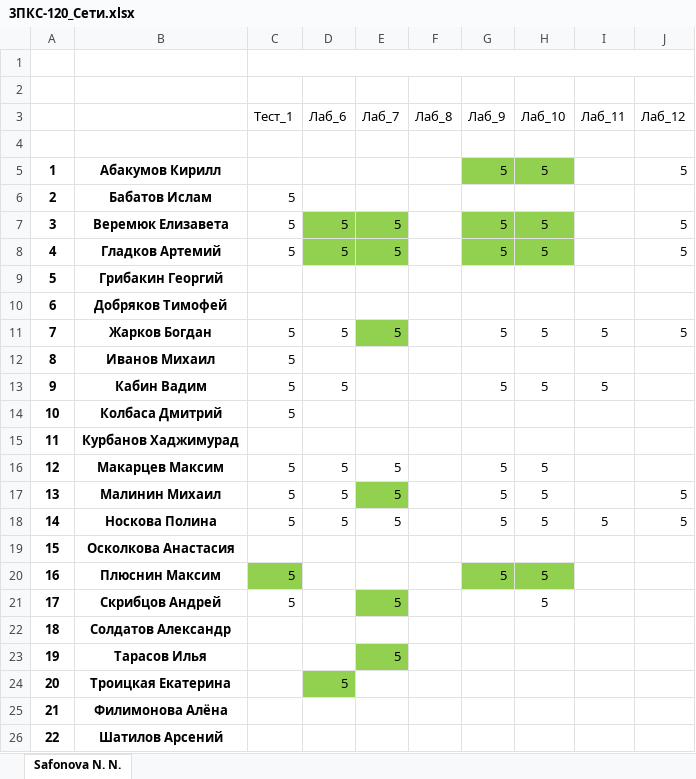
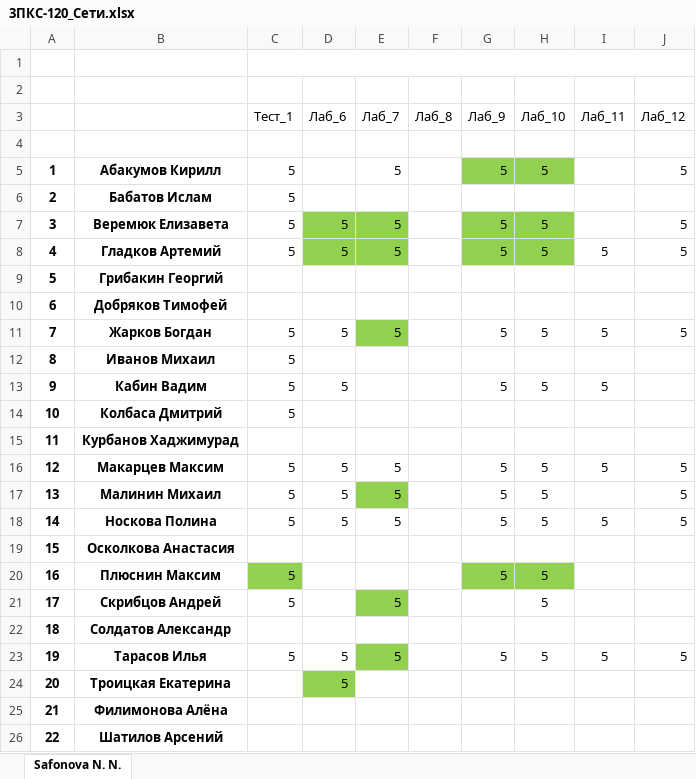
Before and after one commit to IvanSibirevV2/KipFin_Lab_2023_v0_Git0, an Excel workbook: 3ПКС-120/3ПКС-120_Сети.xlsx, sheet Safonova N. N., drawn as a sheet; values as stored, in another font and other column widths than the file's, no borders; the diff names each change by its address in the sheet, - before the commit and + after, or states it on an @@ line.

```diff
--- a/3ПКС-120/3ПКС-120_Сети.xlsx (sheet Safonova N. N.)
+++ b/3ПКС-120/3ПКС-120_Сети.xlsx (sheet Safonova N. N.)
-C5 (Тест_1): (empty)
+C5 (Тест_1): 5
-E5 (Лаб_7): (empty)
+E5 (Лаб_7): 5
-I8 (Лаб_11): (empty)
+I8 (Лаб_11): 5
-I16 (Лаб_11): (empty)
+I16 (Лаб_11): 5
-J16 (Лаб_12): (empty)
+J16 (Лаб_12): 5
-C23 (Тест_1): (empty)
+C23 (Тест_1): 5
-D23 (Лаб_6): (empty)
+D23 (Лаб_6): 5
-G23 (Лаб_9): (empty)
+G23 (Лаб_9): 5
-H23 (Лаб_10): (empty)
+H23 (Лаб_10): 5
-I23 (Лаб_11): (empty)
+I23 (Лаб_11): 5
-J23 (Лаб_12): (empty)
+J23 (Лаб_12): 5
```
Also changed, not shown: 3ПКС-220/3ПКС-220_Сети.xlsx, 27 other files.
